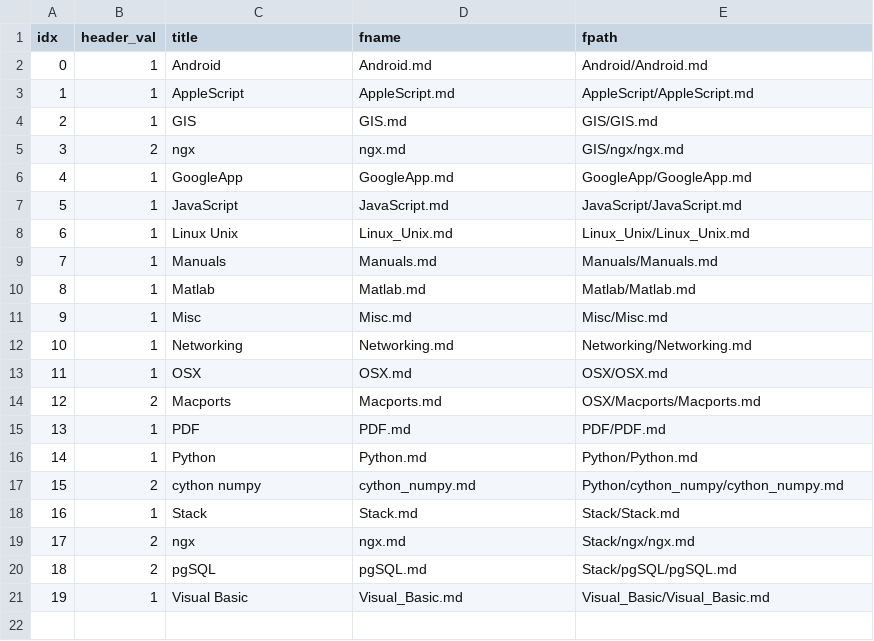
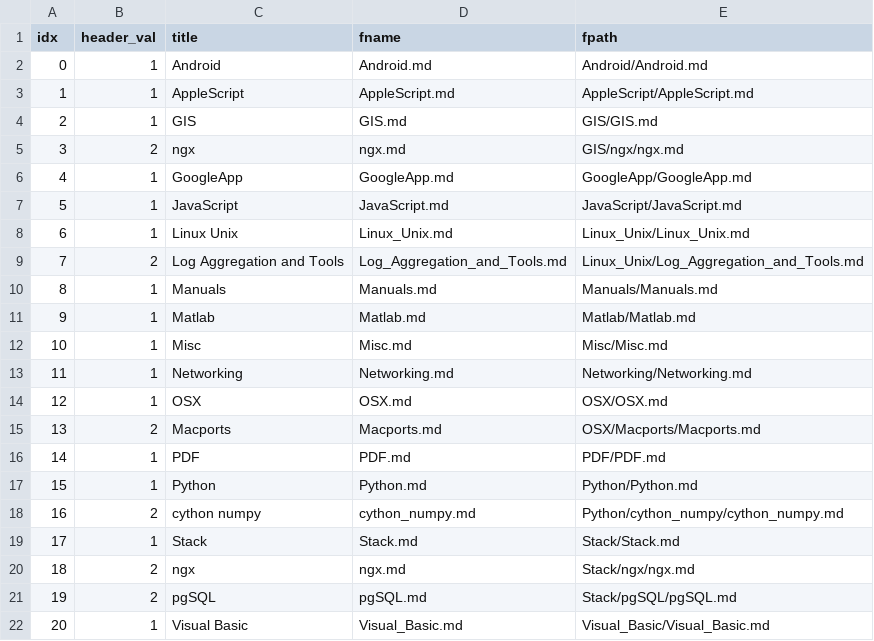
Before and after one commit to jonstones/sethc23.github.io, a CSV file: _data/references.csv, drawn as a sheet; addresses are those after the commit; the diff names each change by its address in the sheet, - before the commit and + after, or states it on an @@ line.

```diff
--- a/_data/references.csv
+++ b/_data/references.csv
+row 9: 7 | 2 | Log Aggregation and Tools | Log_Aggregation_and_Tools.md | Linux_Unix/Log_Aggregation_and_Tools.md
@@ column A (idx) renumbered from row 10 down @@
```
Also changed, not shown: 3 other files.
